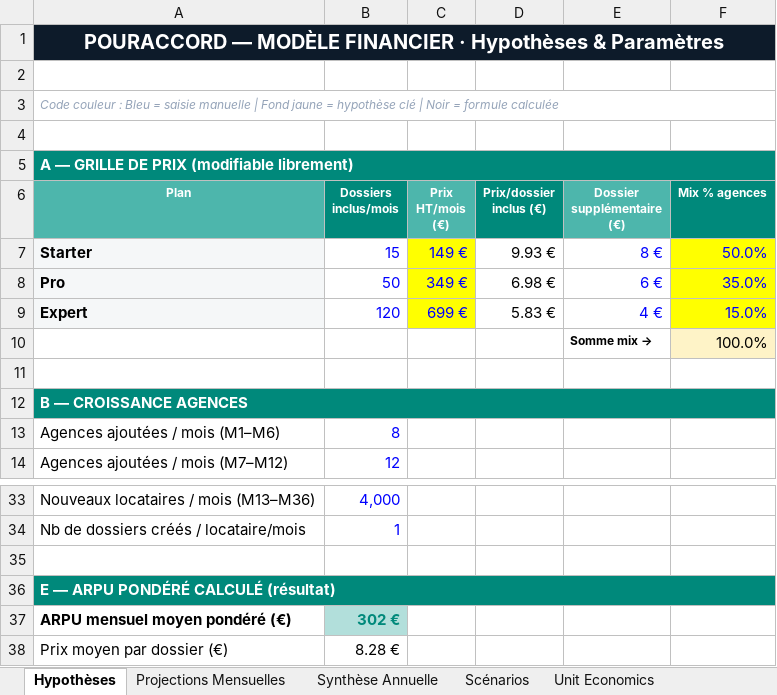
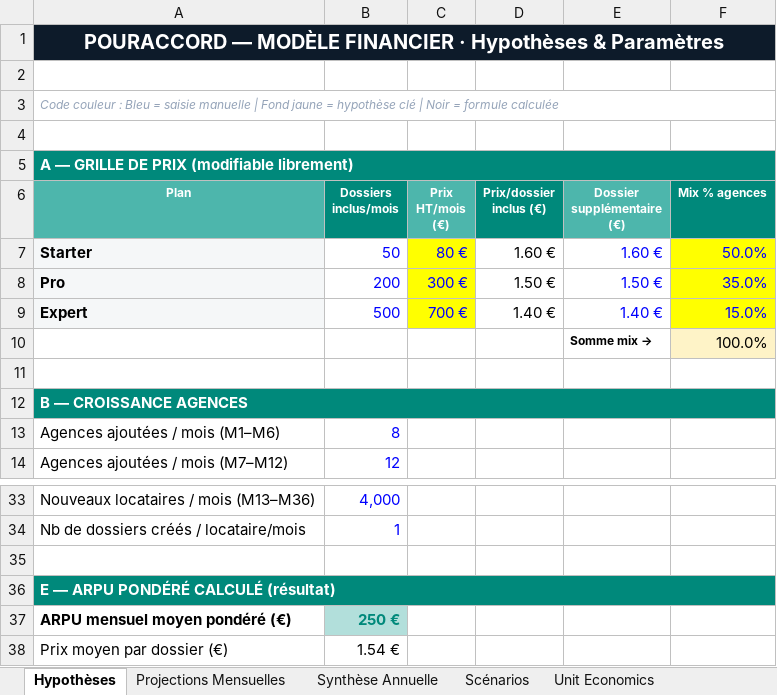
Before and after one commit to FredSBAF/renters, an Excel workbook: docs/RENTERS BP.xlsx, sheet Hypothèses, drawn as a sheet; only a part is shown, gaps mark what is left out; values as stored, in another font and other column widths than the file's, no borders; the diff names each change by its address in the sheet, - before the commit and + after, or states it on an @@ line.

```diff
--- a/docs/RENTERS BP.xlsx (sheet Hypothèses)
+++ b/docs/RENTERS BP.xlsx (sheet Hypothèses)
-B7 (Dossiers inclus/mois): 15
+B7 (Dossiers inclus/mois): 50
-C7 (Prix HT/mois (€)): 149 €
+C7 (Prix HT/mois (€)): 80 €
-D7 (Prix/dossier inclus (€)): 9.93 €
+D7 (Prix/dossier inclus (€)): 1.60 €
-E7 (Dossier supplémentaire (€)): 8 €
+E7 (Dossier supplémentaire (€)): 1.60 €
-B8 (Dossiers inclus/mois): 50
+B8 (Dossiers inclus/mois): 200
-C8 (Prix HT/mois (€)): 349 €
+C8 (Prix HT/mois (€)): 300 €
-D8 (Prix/dossier inclus (€)): 6.98 €
+D8 (Prix/dossier inclus (€)): 1.50 €
-E8 (Dossier supplémentaire (€)): 6 €
+E8 (Dossier supplémentaire (€)): 1.50 €
-B9 (Dossiers inclus/mois): 120
+B9 (Dossiers inclus/mois): 500
-C9 (Prix HT/mois (€)): 699 €
+C9 (Prix HT/mois (€)): 700 €
-D9 (Prix/dossier inclus (€)): 5.83 €
+D9 (Prix/dossier inclus (€)): 1.40 €
-E9 (Dossier supplémentaire (€)): 4 €
+E9 (Dossier supplémentaire (€)): 1.40 €
-B37 (Dossiers inclus/mois): 302 €
+B37 (Dossiers inclus/mois): 250 €
-B38 (Dossiers inclus/mois): 8.28 €
+B38 (Dossiers inclus/mois): 1.54 €
```
Also changed, not shown: sheet Projections Mensuelles, sheet Synthèse Annuelle, sheet Unit Economics, charts or pictures.
